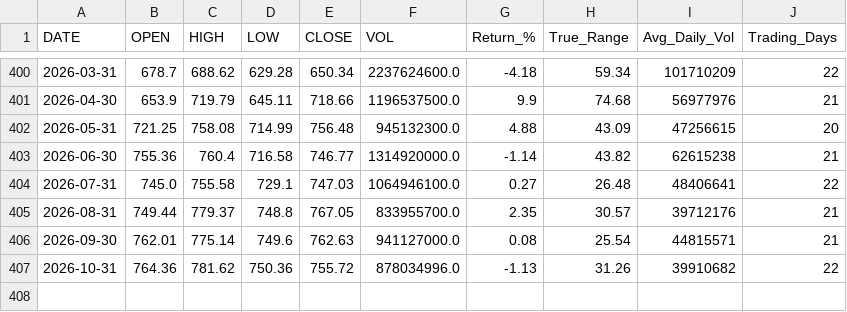
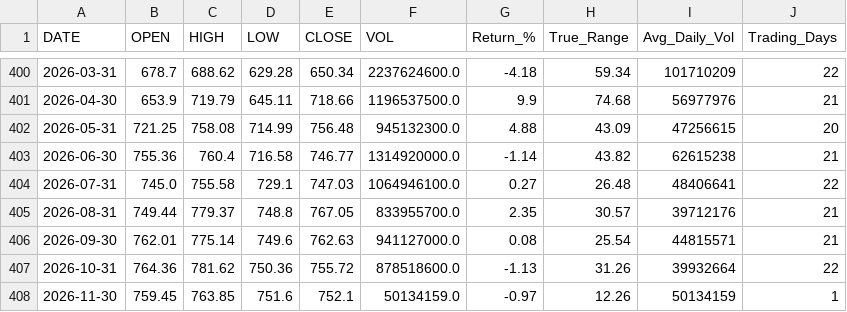
Before and after one commit to timkosuge/SPY-TRACKER-V3, a CSV file: data/SPY_monthly.csv, drawn as a sheet; only a part is shown, gaps mark what is left out.

```diff
--- a/data/SPY_monthly.csv
+++ b/data/SPY_monthly.csv
@@ -406,2 +406,3 @@ DATE,OPEN,HIGH,LOW,CLOSE,VOL,Return_%,True_Range,Avg_Daily_Vol,Trading_Days
 2026-09-30,762.01,775.14,749.6,762.63,941127000.0,0.08,25.54,44815571,21
-2026-10-31,764.36,781.62,750.36,755.72,878034996.0,-1.13,31.26,39910682,22
+2026-10-31,764.36,781.62,750.36,755.72,878518600.0,-1.13,31.26,39932664,22
+2026-11-30,759.45,763.85,751.6,752.1,50134159.0,-0.97,12.26,50134159,1
```
Also changed, not shown: data/SPY_weekly.csv, data/SPY_yearly.csv, 29 other files.
